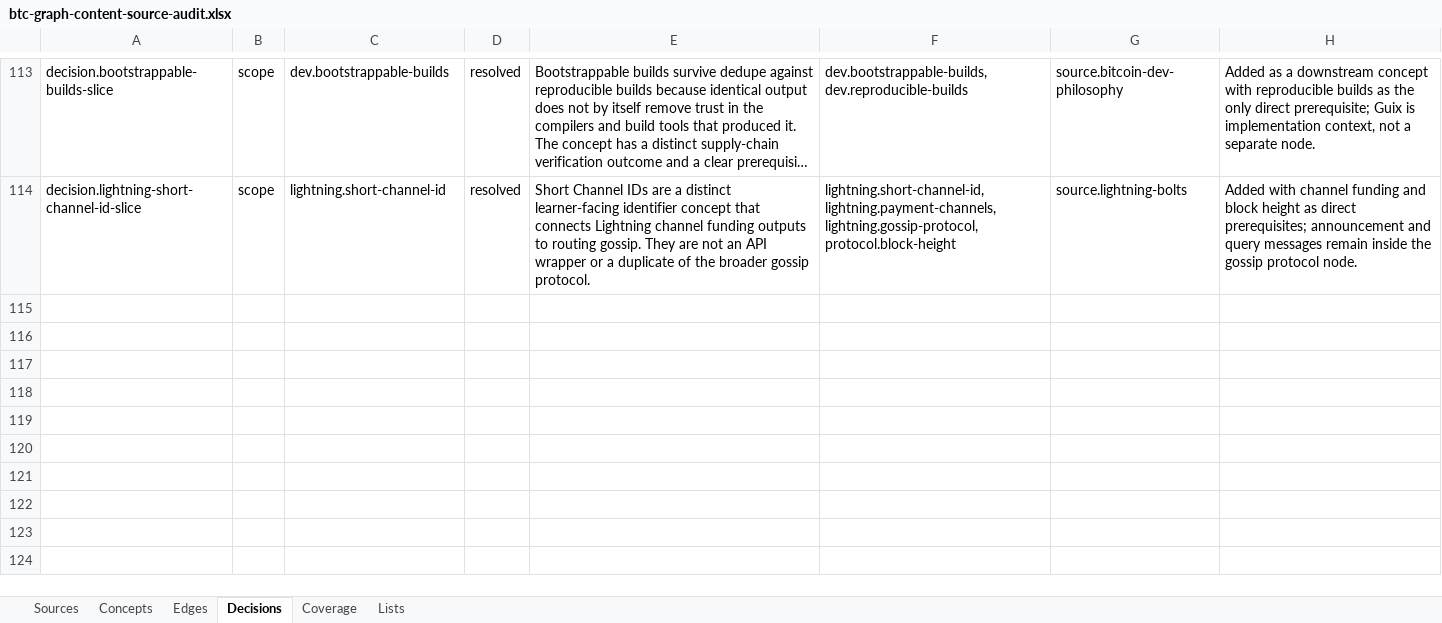
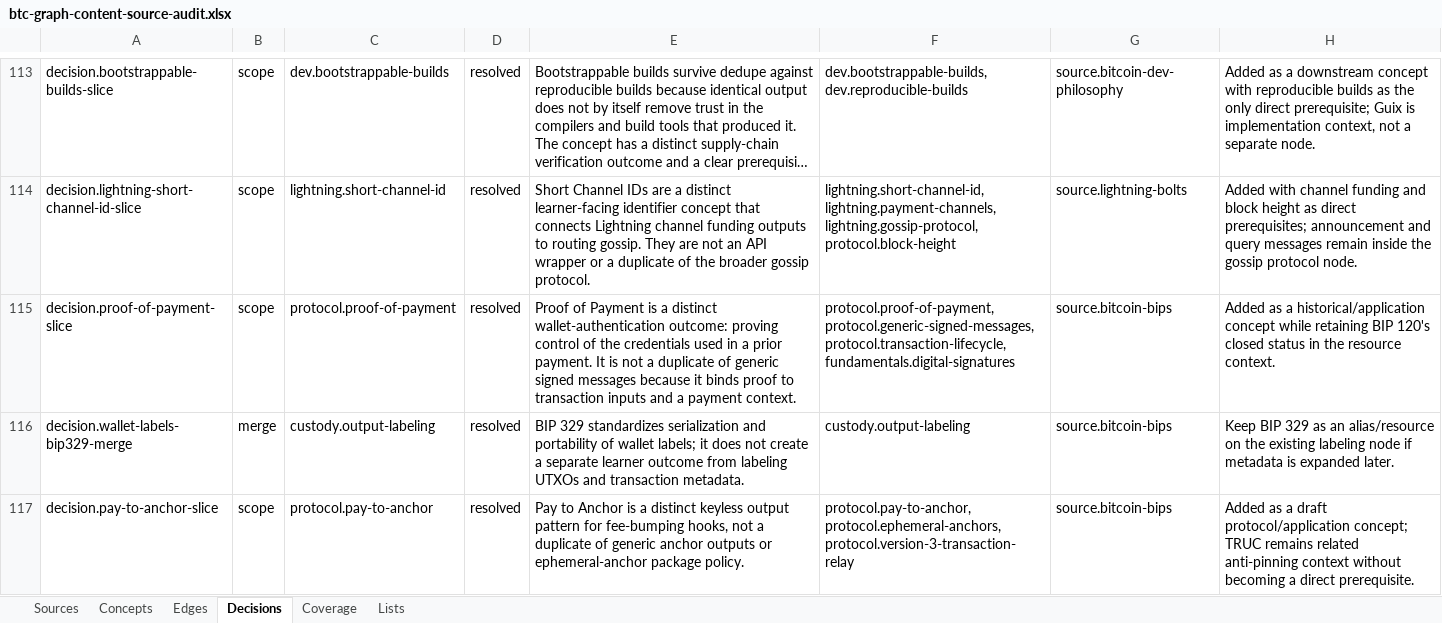
Before and after one commit to brenorb/btc-graph, an Excel workbook: outputs/content-source-audit/btc-graph-content-source-audit.xlsx, sheet Decisions, drawn as a sheet; only a part is shown, gaps mark what is left out; long unchanged cells end in …; values as stored, in another font and other column widths than the file's, no borders; the diff names each change by its address in the sheet, - before the commit and + after, or states it on an @@ line.

Commit message:
feat: expand BIP concept coverage

```diff
--- a/outputs/content-source-audit/btc-graph-content-source-audit.xlsx (sheet Decisions)
+++ b/outputs/content-source-audit/btc-graph-content-source-audit.xlsx (sheet Decisions)
+row 115: decision.proof-of-payment-slice | scope | protocol.proof-of-payment | resolved | Proof of Payment is a distinct wallet-authentication outcome: proving control of the credentials used in a prior payment. It is not a duplicate of generic signed messages because it binds proof to transaction inputs and a payment context. | protocol.proof-of-payment, protocol.generic-signed-messages, protocol.transaction-lifecycle, fundamentals.digital-signatures | source.bitcoin-bips | Added as a historical/application concept while retaining BIP 120's closed status in the resource context.
+row 116: decision.wallet-labels-bip329-merge | merge | custody.output-labeling | resolved | BIP 329 standardizes serialization and portability of wallet labels; it does not create a separate learner outcome from labeling UTXOs and transaction metadata. | custody.output-labeling | source.bitcoin-bips | Keep BIP 329 as an alias/resource on the existing labeling node if metadata is expanded later.
+row 117: decision.pay-to-anchor-slice | scope | protocol.pay-to-anchor | resolved | Pay to Anchor is a distinct keyless output pattern for fee-bumping hooks, not a duplicate of generic anchor outputs or ephemeral-anchor package policy. | protocol.pay-to-anchor, protocol.ephemeral-anchors, protocol.version-3-transaction-relay | source.bitcoin-bips | Added as a draft protocol/application concept; TRUC remains related anti-pinning context without becoming a direct prerequisite.
```
Also changed, not shown: sheet Concepts, sheet Edges, sheet Sources, sheet Coverage, 7 other files.
